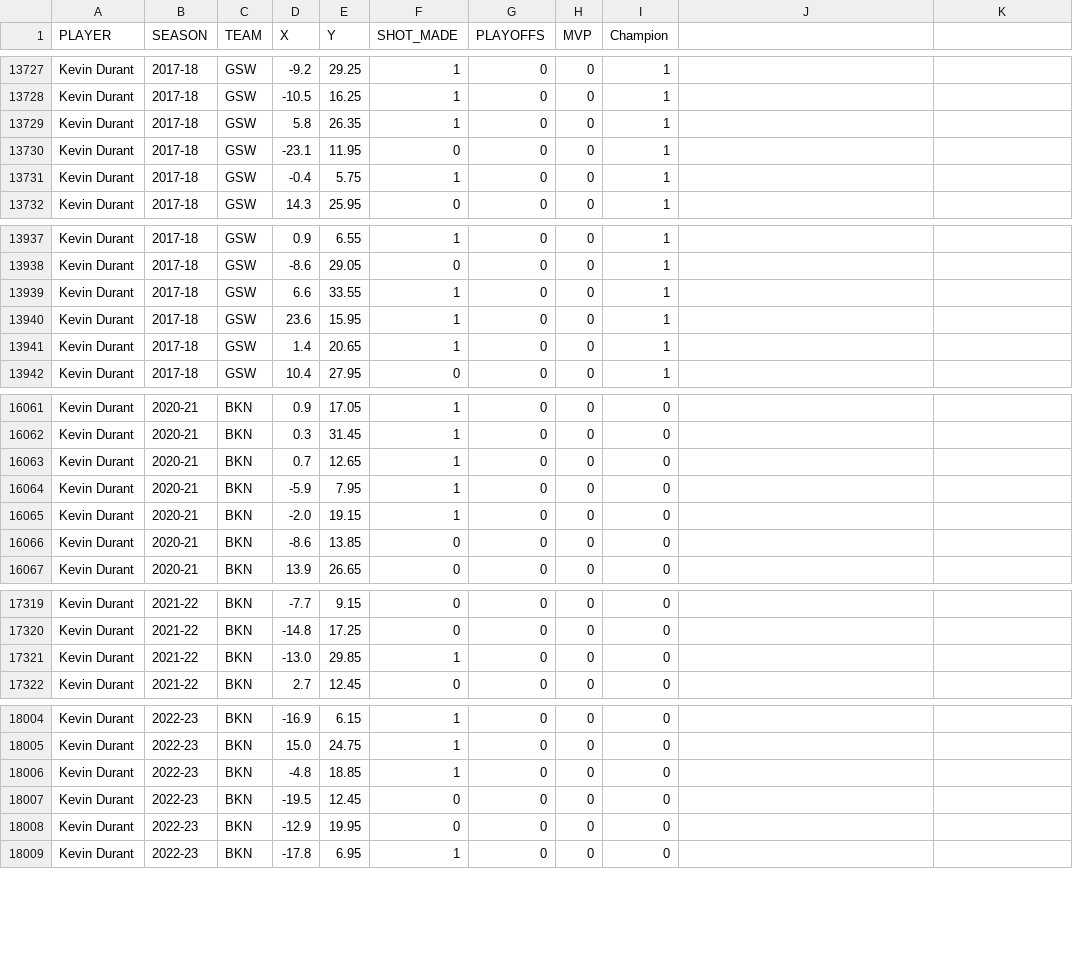
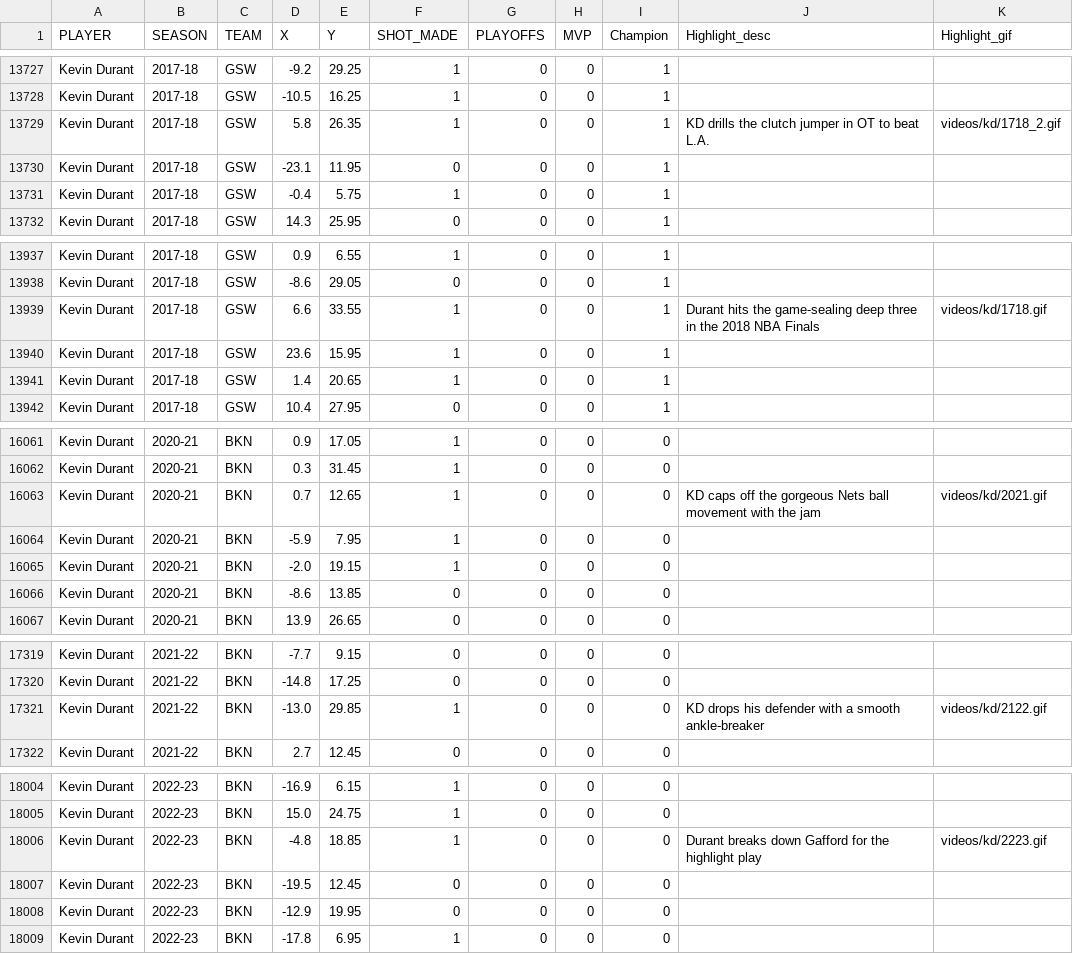
Before and after one commit to danyaltairoski/nba-career-explorer, a CSV file: data/shots_kd.csv, drawn as a sheet; only a part is shown, gaps mark what is left out; the diff covers the shown part only.

```diff
--- a/data/shots_kd.csv
+++ b/data/shots_kd.csv
@@ -1 +1 @@
-PLAYER,SEASON,TEAM,X,Y,SHOT_MADE,PLAYOFFS,MVP,Champion
+PLAYER,SEASON,TEAM,X,Y,SHOT_MADE,PLAYOFFS,MVP,Champion, Highlight_desc, Highlight_gif
@@ -13728,3 +13728,3 @@ Kevin Durant,2017-18,GSW,-9.2,29.25,1,0,0,1
 Kevin Durant,2017-18,GSW,-10.5,16.25,1,0,0,1
-Kevin Durant,2017-18,GSW,5.8,26.35,1,0,0,1
+Kevin Durant,2017-18,GSW,5.8,26.35,1,0,0,1, KD drills the clutch jumper in OT to beat L.A., videos/kd/1718_2.gif
 Kevin Durant,2017-18,GSW,-23.1,11.95,0,0,0,1
@@ -13938,3 +13938,3 @@ Kevin Durant,2017-18,GSW,0.9,6.55,1,0,0,1
 Kevin Durant,2017-18,GSW,-8.6,29.05,0,0,0,1
-Kevin Durant,2017-18,GSW,6.6,33.55,1,0,0,1
+Kevin Durant,2017-18,GSW,6.6,33.55,1,0,0,1, Durant hits the game-sealing deep three in the 2018 NBA Finals, videos/kd/1718.gif
 Kevin Durant,2017-18,GSW,23.6,15.95,1,0,0,1
@@ -16062,3 +16062,3 @@ Kevin Durant,2020-21,BKN,0.9,17.05,1,0,0,0
 Kevin Durant,2020-21,BKN,0.3,31.45,1,0,0,0
-Kevin Durant,2020-21,BKN,0.7,12.65,1,0,0,0
+Kevin Durant,2020-21,BKN,0.7,12.65,1,0,0,0, KD caps off the gorgeous Nets ball movement with the jam, videos/kd/2021.gif
 Kevin Durant,2020-21,BKN,-5.9,7.95,1,0,0,0
@@ -17320,3 +17320,3 @@ Kevin Durant,2021-22,BKN,-7.7,9.15,0,0,0,0
 Kevin Durant,2021-22,BKN,-14.8,17.25,0,0,0,0
-Kevin Durant,2021-22,BKN,-13.0,29.85,1,0,0,0
+Kevin Durant,2021-22,BKN,-13.0,29.85,1,0,0,0, KD drops his defender with a smooth ankle-breaker, videos/kd/2122.gif
 Kevin Durant,2021-22,BKN,2.7,12.45,0,0,0,0
@@ -18005,3 +18005,3 @@ Kevin Durant,2022-23,BKN,-16.9,6.15,1,0,0,0
 Kevin Durant,2022-23,BKN,15.0,24.75,1,0,0,0
-Kevin Durant,2022-23,BKN,-4.8,18.85,1,0,0,0
+Kevin Durant,2022-23,BKN,-4.8,18.85,1,0,0,0, Durant breaks down Gafford for the highlight play, videos/kd/2223.gif
 Kevin Durant,2022-23,BKN,-19.5,12.45,0,0,0,0
```
Also changed, not shown: 12 edited cells elsewhere in this file, data/shots_curry.csv, 53 other files.
